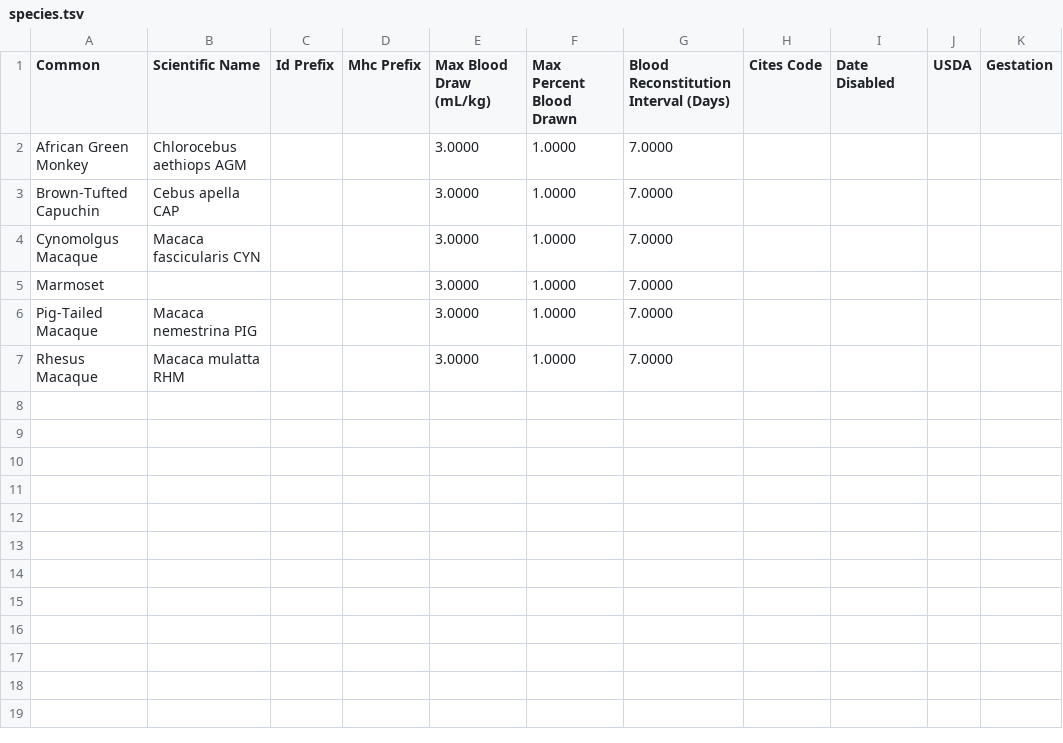
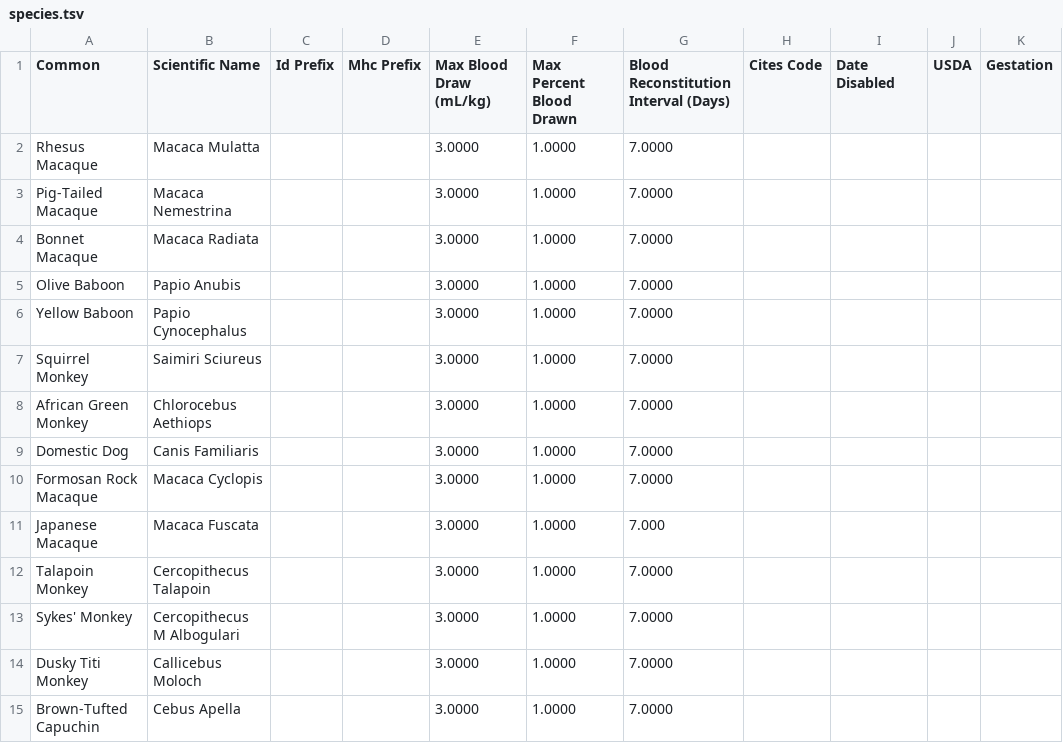
Before and after one commit to LabKey/nbriEHRModules, a TSV file: nbri_ehr/resources/data/species.tsv, drawn as a sheet.

Commit message:
Update birth and arrival entry, demographics source and species lookups
Project and protocol are now entered through the Project Assignment and Protocol Assignment sections rather than as fields on the birth and arrival forms, and demographics source is read from the arrival record instead of its own demographics column.

Species and gender reference data is replaced with the codes NBRI uses, and group status and status code lookups are registered.

```diff
--- a/nbri_ehr/resources/data/species.tsv
+++ b/nbri_ehr/resources/data/species.tsv
@@ -1,7 +1,15 @@
 Common	Scientific Name	Id Prefix	Mhc Prefix	Max Blood Draw (mL/kg)	Max Percent Blood Drawn	Blood Reconstitution Interval (Days)	Cites Code	Date Disabled	USDA	Gestation
-African Green Monkey	Chlorocebus aethiops AGM			3.0000	1.0000	7.0000
-Brown-Tufted Capuchin	Cebus apella CAP			3.0000	1.0000	7.0000
-Cynomolgus Macaque	Macaca fascicularis CYN			3.0000	1.0000	7.0000
-Marmoset				3.0000	1.0000	7.0000
-Pig-Tailed Macaque	Macaca nemestrina PIG			3.0000	1.0000	7.0000
-Rhesus Macaque	Macaca mulatta RHM			3.0000	1.0000	7.0000
+Rhesus Macaque	Macaca Mulatta			3.0000	1.0000	7.0000
+Pig-Tailed Macaque	Macaca Nemestrina			3.0000	1.0000	7.0000
+Bonnet Macaque	Macaca Radiata			3.0000	1.0000	7.0000
+Olive Baboon	Papio Anubis			3.0000	1.0000	7.0000
+Yellow Baboon	Papio Cynocephalus			3.0000	1.0000	7.0000
+Squirrel Monkey	Saimiri Sciureus			3.0000	1.0000	7.0000
+African Green Monkey	Chlorocebus Aethiops			3.0000	1.0000	7.0000
+Domestic Dog	Canis Familiaris			3.0000	1.0000	7.0000
+Formosan Rock Macaque	Macaca Cyclopis			3.0000	1.0000	7.0000
+Japanese Macaque	Macaca Fuscata			3.0000	1.0000	7.000
+Talapoin Monkey	Cercopithecus Talapoin			3.0000	1.0000	7.0000
+Sykes' Monkey	Cercopithecus M Albogulari			3.0000	1.0000	7.0000
+Dusky Titi Monkey	Callicebus Moloch			3.0000	1.0000	7.0000
+Brown-Tufted Capuchin	Cebus Apella			3.0000	1.0000	7.0000
```
Also changed, not shown: nbri_ehr/resources/data/editable_lookups.tsv, nbri_ehr/resources/data/lookup_sets.tsv, 18 other files.
